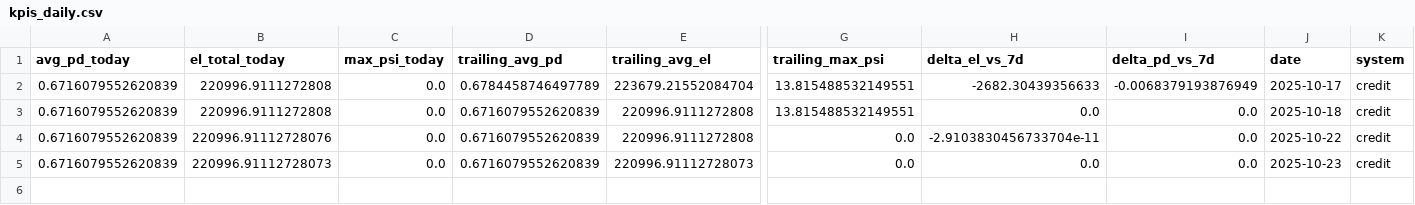
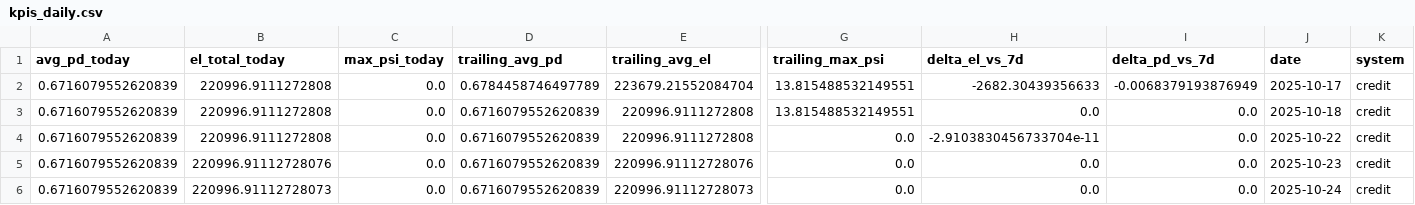
Before and after one commit to Rachitshah55/risk_analysis_flagship, a CSV file: docs_global/bi/credit/kpis_daily.csv, drawn as a sheet; only a part is shown, gaps mark what is left out; addresses are those after the commit; rows hold the shown columns only; the diff names each change by its address in the sheet, - before the commit and + after, or states it on an @@ line.

```diff
--- a/docs_global/bi/credit/kpis_daily.csv
+++ b/docs_global/bi/credit/kpis_daily.csv
-B4 (el_total_today): 220996.91112728076
+B4 (el_total_today): 220996.9111272808
+row 5: 0.6716079552620839 | 220996.91112728076 | 0.0 | 0.6716079552620839 | 220996.91112728076 | 0.0 | 0.0 | 0.0 | 2025-10-23 | credit
-J6 (date): 2025-10-23
+J6 (date): 2025-10-24
```
Also changed, not shown: docs_global/bi/fraud/kpis_daily.csv, docs_global/bi/fraud/metrics_daily.csv, 23 other files.
